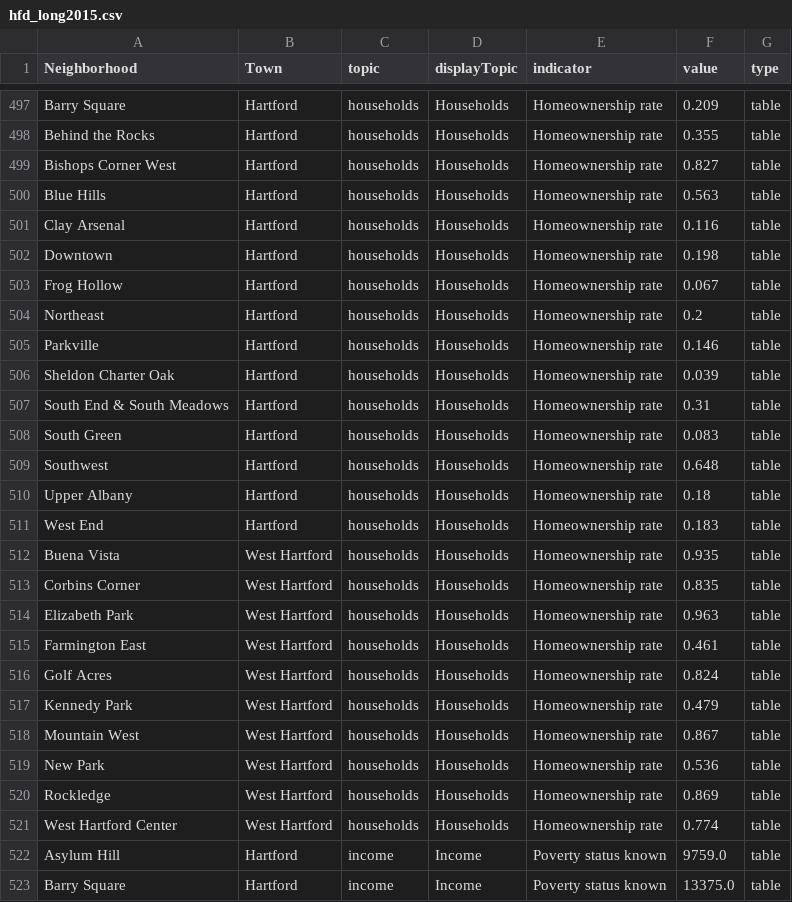
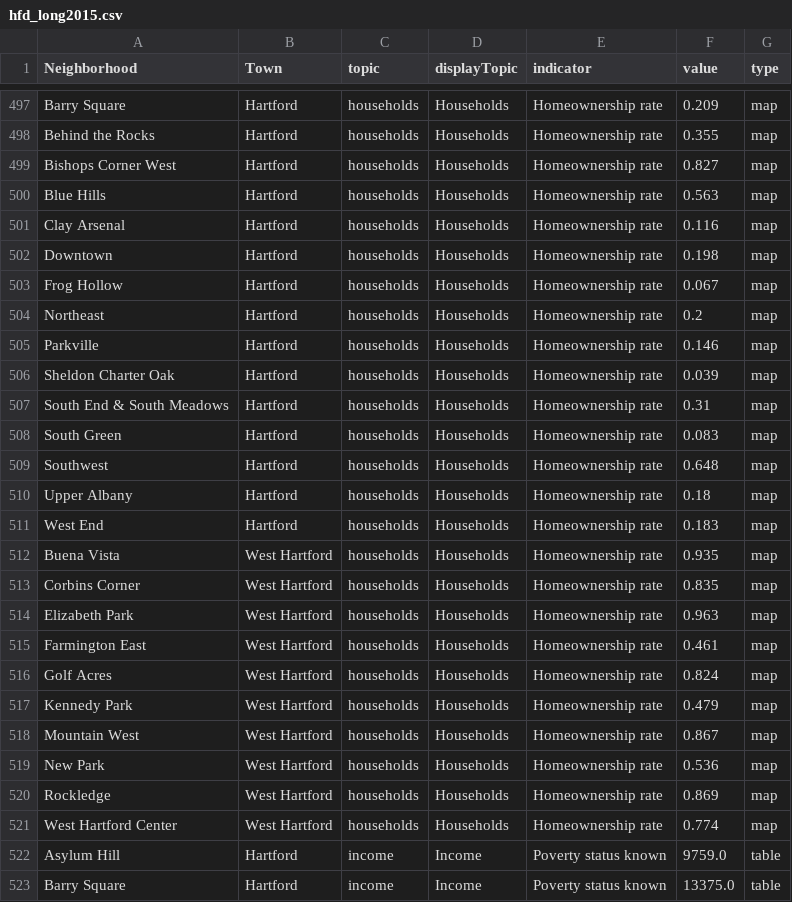
Before and after one commit to CT-Data-Haven/nhv2015profile, a CSV file: data/hfd_long2015.csv, drawn as a sheet; only a part is shown, gaps mark what is left out; the diff covers the shown part only; the diff names each change by its address in the sheet, - before the commit and + after, or states it on an @@ line.

```diff
--- a/data/hfd_long2015.csv
+++ b/data/hfd_long2015.csv
-G497:G521 (type): table
+G497:G521 (type): map
```
Also changed, not shown: 27 edited cells elsewhere in this file.
